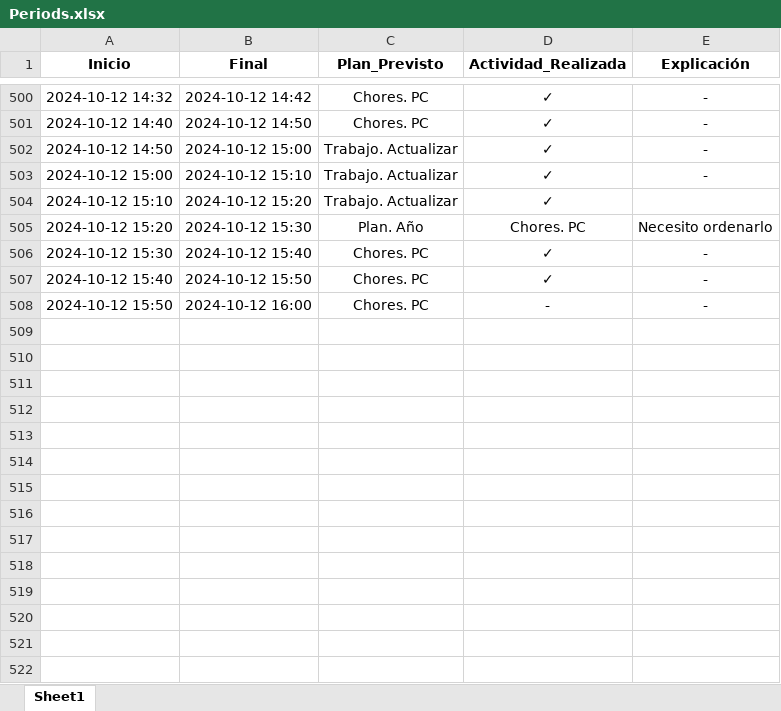
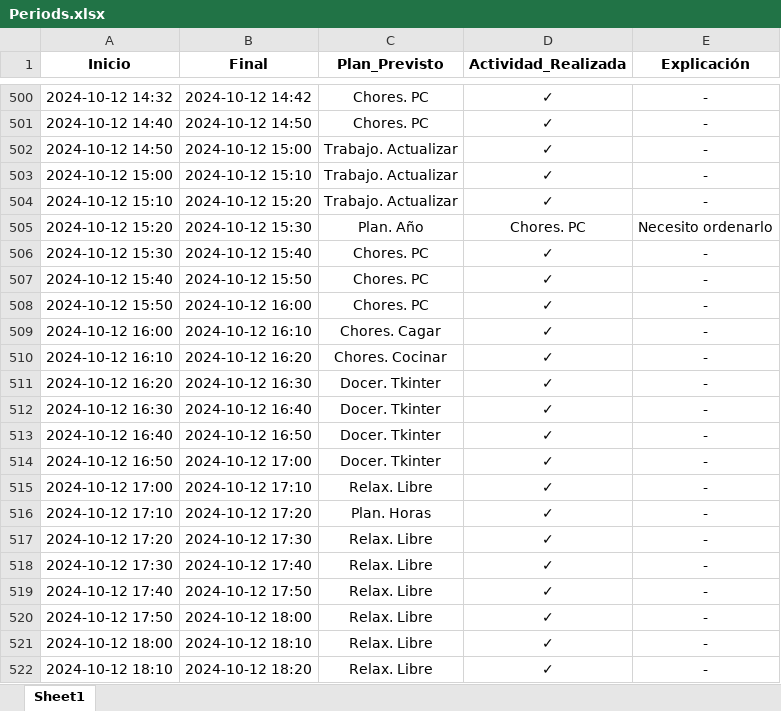
Before and after one commit to Rogoyin/Actracker, an Excel workbook: Periods.xlsx, sheet Sheet1, drawn as a sheet; only a part is shown, gaps mark what is left out; values as stored, in another font and other column widths than the file's, no borders; the diff covers the shown part only; the diff names each change by its address in the sheet, - before the commit and + after, or states it on an @@ line.

Commit message:
Periods diario

```diff
--- a/Periods.xlsx (sheet Sheet1)
+++ b/Periods.xlsx (sheet Sheet1)
-E504 (Explicación): (empty)
+E504 (Explicación): -
-D508 (Actividad_Realizada): -
+D508 (Actividad_Realizada): ✓
+row 509: 2024-10-12 16:00 | 2024-10-12 16:10 | Chores. Cagar | ✓ | -
+row 510: 2024-10-12 16:10 | 2024-10-12 16:20 | Chores. Cocinar | ✓ | -
+row 511: 2024-10-12 16:20 | 2024-10-12 16:30 | Docer. Tkinter | ✓ | -
+row 512: 2024-10-12 16:30 | 2024-10-12 16:40 | Docer. Tkinter | ✓ | -
+row 513: 2024-10-12 16:40 | 2024-10-12 16:50 | Docer. Tkinter | ✓ | -
+row 514: 2024-10-12 16:50 | 2024-10-12 17:00 | Docer. Tkinter | ✓ | -
+row 515: 2024-10-12 17:00 | 2024-10-12 17:10 | Relax. Libre | ✓ | -
+row 516: 2024-10-12 17:10 | 2024-10-12 17:20 | Plan. Horas | ✓ | -
+row 517: 2024-10-12 17:20 | 2024-10-12 17:30 | Relax. Libre | ✓ | -
+row 518: 2024-10-12 17:30 | 2024-10-12 17:40 | Relax. Libre | ✓ | -
+row 519: 2024-10-12 17:40 | 2024-10-12 17:50 | Relax. Libre | ✓ | -
+row 520: 2024-10-12 17:50 | 2024-10-12 18:00 | Relax. Libre | ✓ | -
+row 521: 2024-10-12 18:00 | 2024-10-12 18:10 | Relax. Libre | ✓ | -
+row 522: 2024-10-12 18:10 | 2024-10-12 18:20 | Relax. Libre | ✓ | -
```
Also changed, not shown: 186 added rows and 12 edited cells elsewhere in this sheet, 1 other file.
